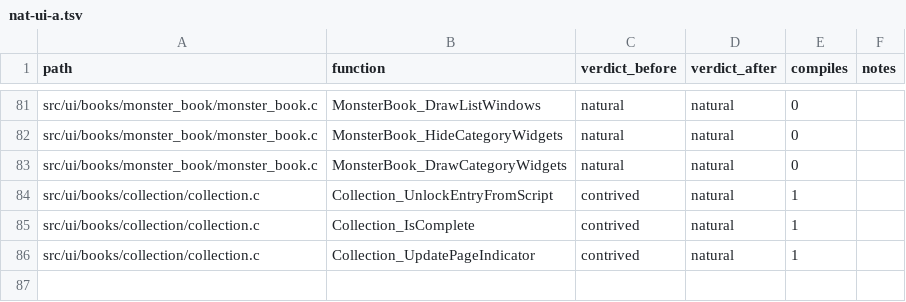
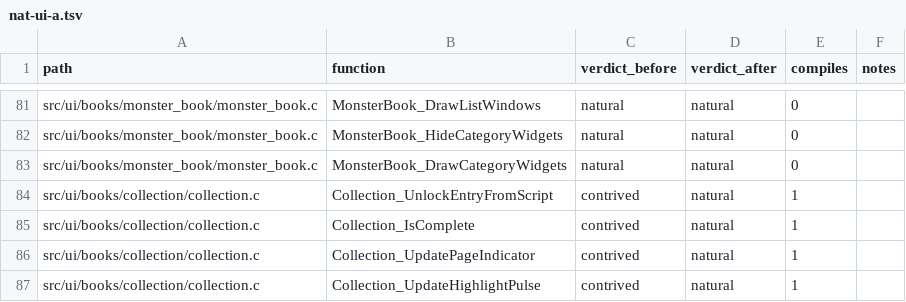
Before and after one commit to moozilla/boktai3-decomp, a TSV file: notes/naturalize/nat-ui-a.tsv, drawn as a sheet; only a part is shown, gaps mark what is left out; the diff names each change by its address in the sheet, - before the commit and + after, or states it on an @@ line.

```diff
--- a/notes/naturalize/nat-ui-a.tsv
+++ b/notes/naturalize/nat-ui-a.tsv
+row 87: src/ui/books/collection/collection.c | Collection_UpdateHighlightPulse | contrived | natural | 1
```
Also changed, not shown: 1 other file.
